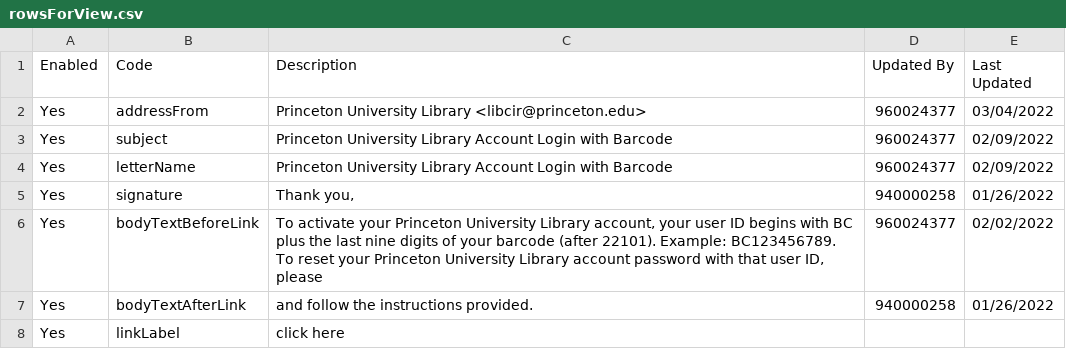
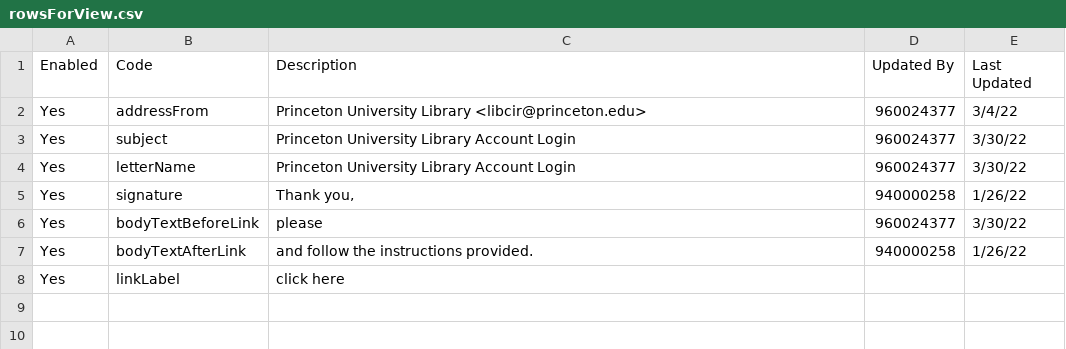
Before and after one commit to pulibrary/alma-notices, a CSV file: letters/ResetPasswordLetter/rowsForView.csv, drawn as a sheet.

```diff
--- a/letters/ResetPasswordLetter/rowsForView.csv
+++ b/letters/ResetPasswordLetter/rowsForView.csv
@@ -1,8 +1,8 @@
 Enabled,Code,Description,Updated By,Last Updated
-Yes,addressFrom,Princeton University Library <libcir@princeton.edu>,960024377,03/04/2022
-Yes,subject,Princeton University Library Account Login with Barcode,960024377,02/09/2022
-Yes,letterName,Princeton University Library Account Login with Barcode,960024377,02/09/2022
-Yes,signature,"Thank you,",940000258,01/26/2022
-Yes,bodyTextBeforeLink,"To activate your Princeton University Library account, your user ID begins with BC plus the last nine digits of your barcode (after 22101). Example: BC123456789.  To reset your Princeton University Library account password with that user ID, please ",960024377,02/02/2022
-Yes,bodyTextAfterLink,and follow the instructions provided.,940000258,01/26/2022
+Yes,addressFrom,Princeton University Library <libcir@princeton.edu>,960024377,3/4/22
+Yes,subject,Princeton University Library Account Login,960024377,3/30/22
+Yes,letterName,Princeton University Library Account Login,960024377,3/30/22
+Yes,signature,"Thank you,",940000258,1/26/22
+Yes,bodyTextBeforeLink,please,960024377,3/30/22
+Yes,bodyTextAfterLink,and follow the instructions provided.,940000258,1/26/22
 Yes,linkLabel,click here,,
```
Also changed, not shown: 2 other files.
